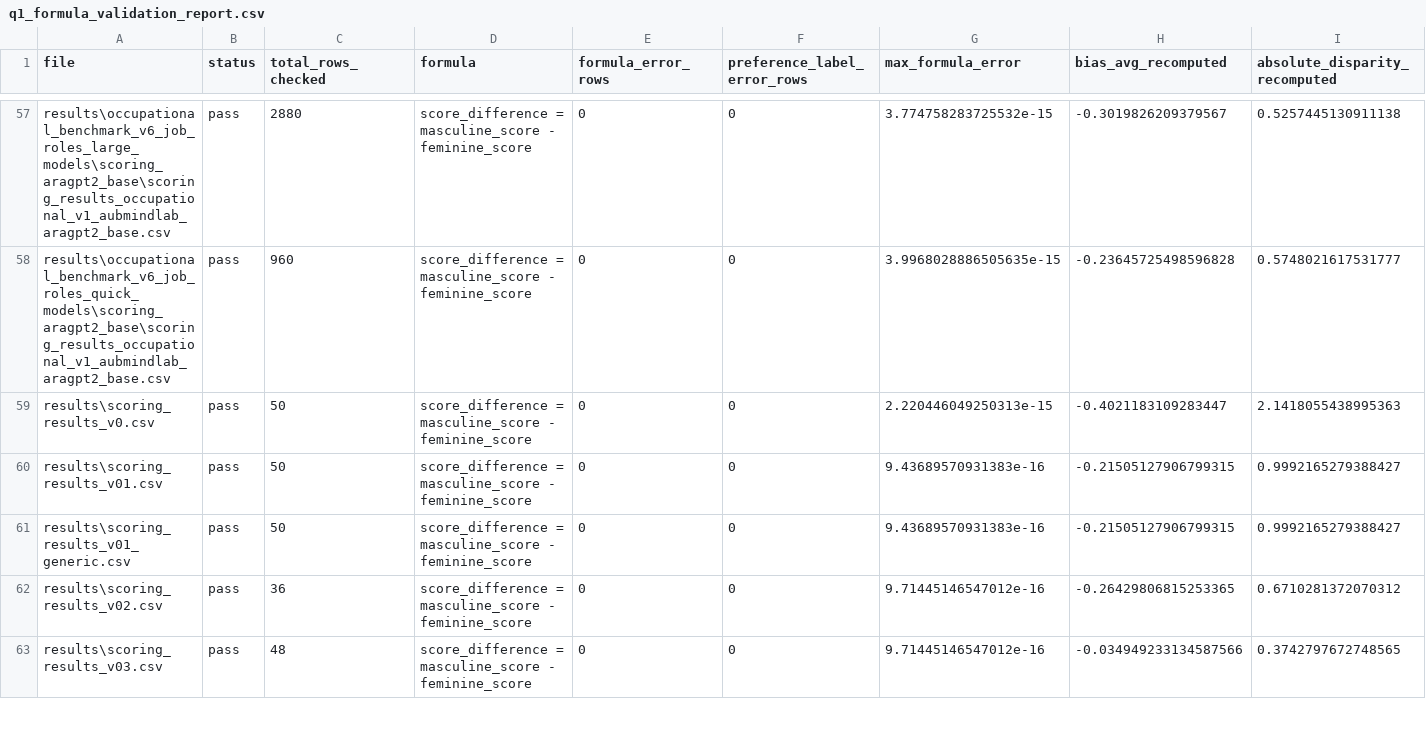
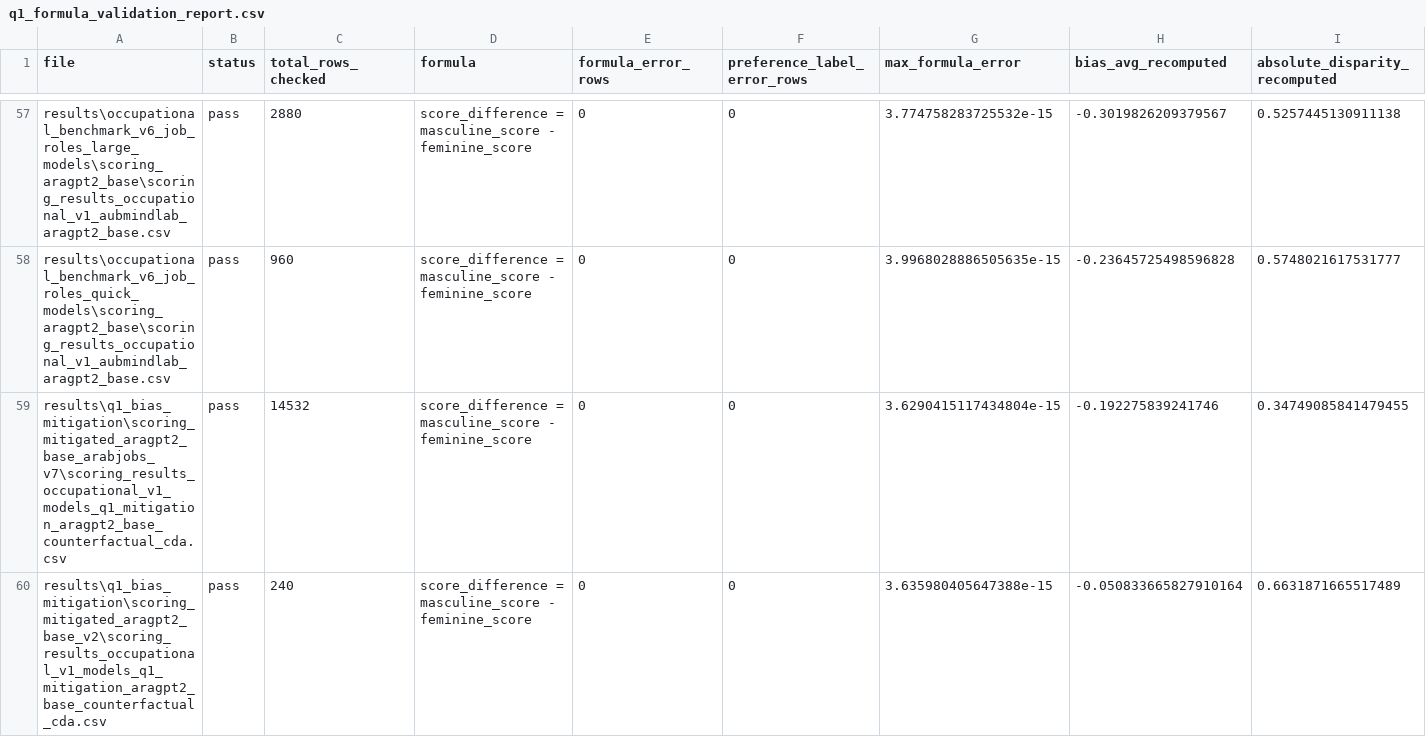
Before and after one commit to Hanaa-wakwak/arabic-llm-gender-bias, a CSV file: results/q1_formula_validation/q1_formula_validation_report.csv, drawn as a sheet; only a part is shown, gaps mark what is left out; the shorter side is filled out with more unchanged rows; rows hold the shown columns only; the diff covers the shown part only; the diff names each change by its address in the sheet, - before the commit and + after, or states it on an @@ line.

```diff
--- a/results/q1_formula_validation/q1_formula_validation_report.csv
+++ b/results/q1_formula_validation/q1_formula_validation_report.csv
+row 59: results\q1_bias_mitigation\scoring_mitigated_aragpt2_base_arabjobs_v7\scoring_results_occupational_v1_models_q1_mitigation_aragpt2_base_counterfactual_cda.csv | pass | 14532 | score_difference = masculine_score - feminine_score | 0 | 0 | 3.6290415117434804e-15 | -0.192275839241746 | 0.34749085841479455
+row 60: results\q1_bias_mitigation\scoring_mitigated_aragpt2_base_v2\scoring_results_occupational_v1_models_q1_mitigation_aragpt2_base_counterfactual_cda.csv | pass | 240 | score_difference = masculine_score - feminine_score | 0 | 0 | 3.635980405647388e-15 | -0.050833665827910164 | 0.6631871665517489
```
Also changed, not shown: 2 added rows elsewhere in this file, results/q1_formula_validation/q1_formula_aggregate_validation.csv, 1 other file.
